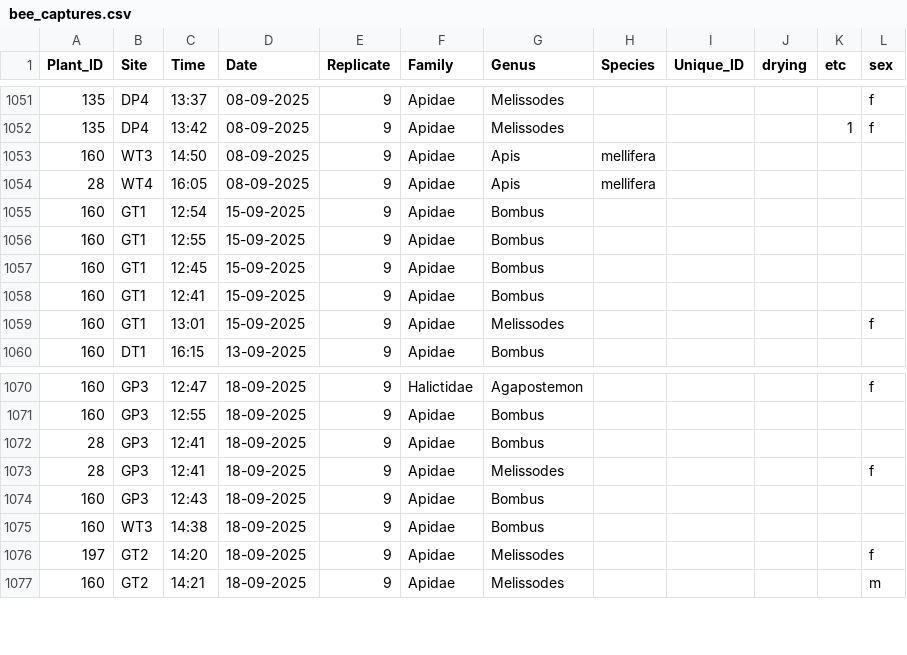
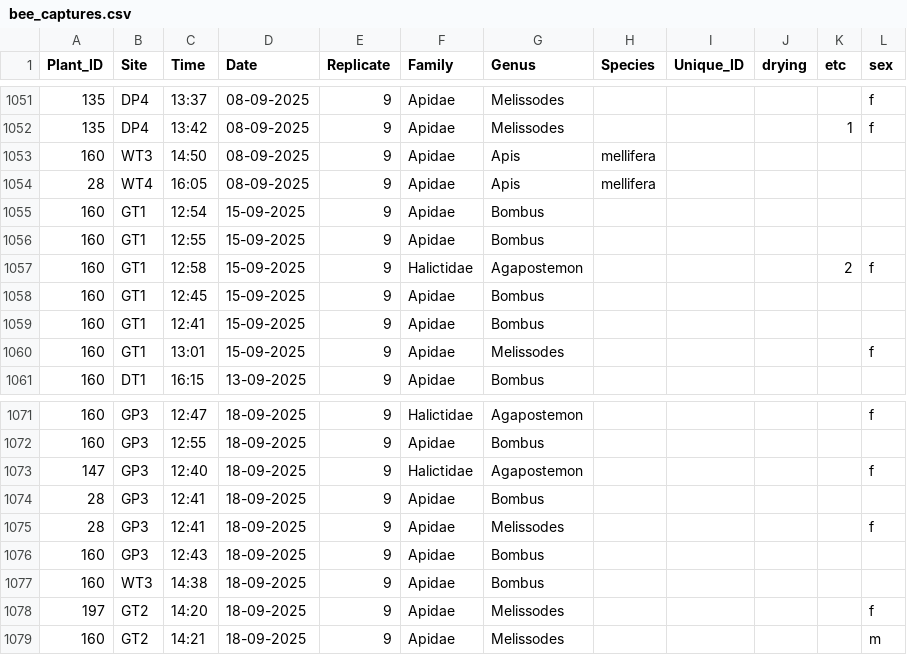
Before and after one commit to Audrey-netizen/turbpe, a CSV file: spreadsheets/bee_captures.csv, drawn as a sheet; only a part is shown, gaps mark what is left out.

Commit message:
updates

```diff
--- a/spreadsheets/bee_captures.csv
+++ b/spreadsheets/bee_captures.csv
@@ -1056,2 +1056,3 @@ Plant_ID,Site,Time,Date,Replicate,Family,Genus,Species,Unique_ID,drying,etc,sex
 160,GT1,12:55,15-09-2025,9,Apidae,Bombus,,,,,
+160,GT1,12:58,15-09-2025,9,Halictidae,Agapostemon,,,,2,f
 160,GT1,12:45,15-09-2025,9,Apidae,Bombus,,,,,
@@ -1071,2 +1072,3 @@ Plant_ID,Site,Time,Date,Replicate,Family,Genus,Species,Unique_ID,drying,etc,sex
 160,GP3,12:55,18-09-2025,9,Apidae,Bombus,,,,,
+147,GP3,12:40,18-09-2025,9,Halictidae,Agapostemon,,,,,f
 28,GP3,12:41,18-09-2025,9,Apidae,Bombus,,,,,
```
